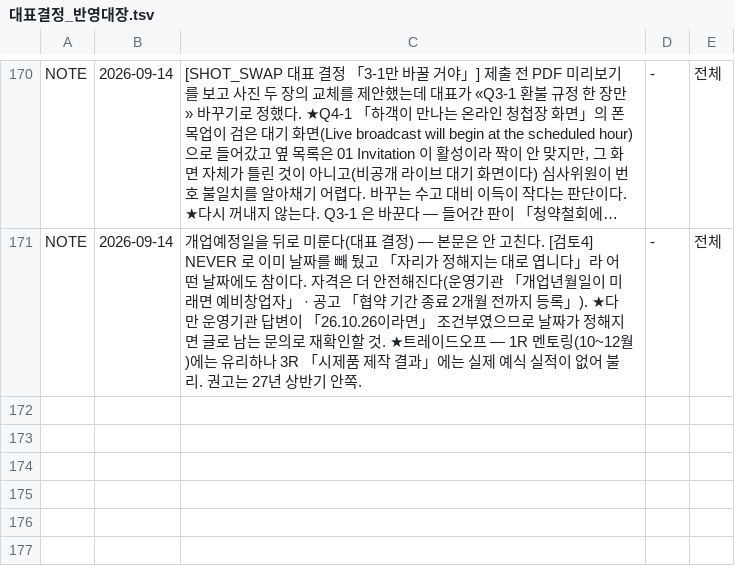
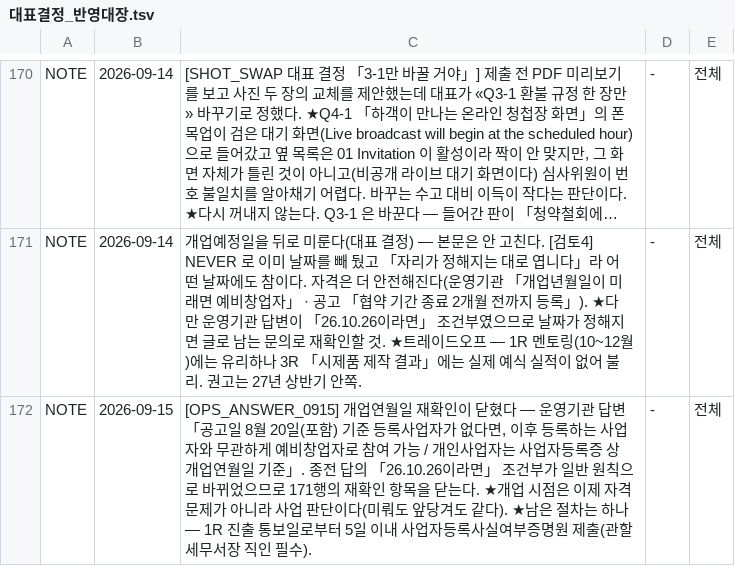
Before and after one commit to gtrddrt7706-cpu/momentedit-site, a TSV file: docs/국가지원금/대표결정_반영대장.tsv, drawn as a sheet; only a part is shown, gaps mark what is left out; long unchanged cells end in …; the diff names each change by its address in the sheet, - before the commit and + after, or states it on an @@ line.

```diff
--- a/docs/국가지원금/대표결정_반영대장.tsv
+++ b/docs/국가지원금/대표결정_반영대장.tsv
+row 172: NOTE | 2026-09-15 | [OPS_ANSWER_0915] 개업연월일 재확인이 닫혔다 — 운영기관 답변 「공고일 8월 20일(포함) 기준 등록사업자가 없다면, 이후 등록하는 사업자와 무관하게 예비창업자로 참여 가능 / 개인사업자는 사업자등록증 상 개업연월일 기준」. 종전 답의 「26.10.26이라면」 조건부가 일반 원칙으로 바뀌었으므로 171행의 재확인 항목을 닫는다. ★개업 시점은 이제 자격 문제가 아니라 사업 판단이다(미뤄도 앞당겨도 같다). ★남은 절차는 하나 — 1R 진출 통보일로부터 5일 이내 사업자등록사실여부증명원 제출(관할세무서장 직인 필수). | - | 전체
```
Also changed, not shown: 3 other files.
